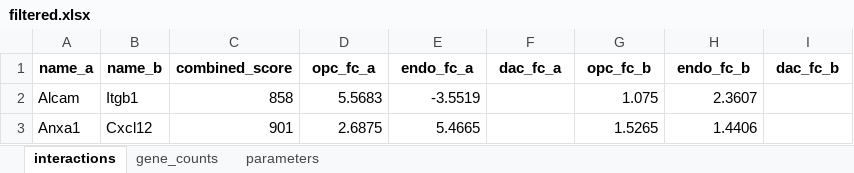
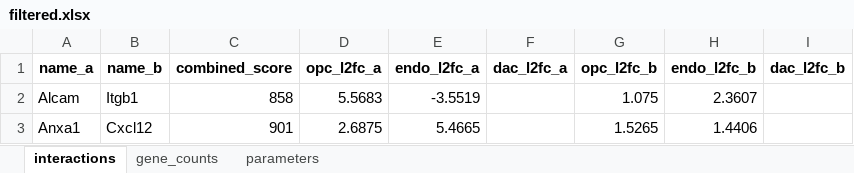
Before and after one commit to dhimmel/opcendo, an Excel workbook: data/filtered.xlsx, sheet interactions, drawn as a sheet; only a part is shown; values as stored, in another font and other column widths than the file's, no borders; the diff names each change by its address in the sheet, - before the commit and + after, or states it on an @@ line.

```diff
--- a/data/filtered.xlsx (sheet interactions)
+++ b/data/filtered.xlsx (sheet interactions)
-D1: opc_fc_a
+D1: opc_l2fc_a
-E1: endo_fc_a
+E1: endo_l2fc_a
-F1: dac_fc_a
+F1: dac_l2fc_a
-G1: opc_fc_b
+G1: opc_l2fc_b
-H1: endo_fc_b
+H1: endo_l2fc_b
-I1: dac_fc_b
+I1: dac_l2fc_b
```
Also changed, not shown: sheet gene_counts, sheet parameters, 4 other files.
